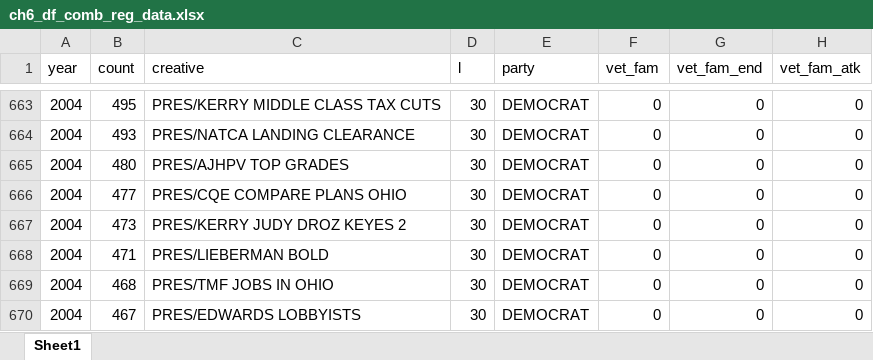
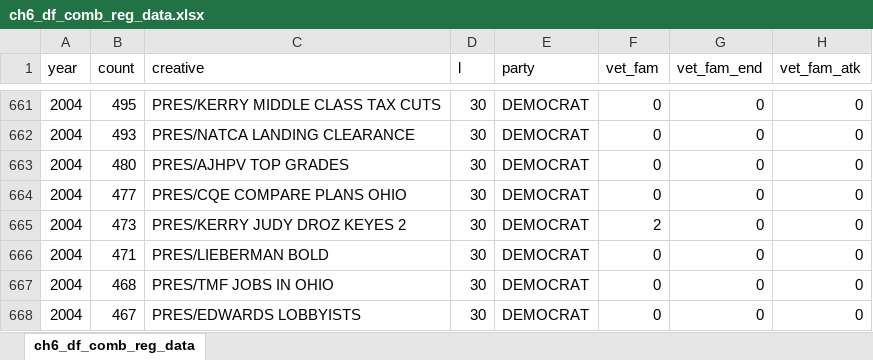
Before and after one commit to judgelord/Dissertation-1, an Excel workbook: data/ch6_df_comb_reg_data.xlsx, sheet ch6_df_comb_reg_data, drawn as a sheet; only a part is shown, gaps mark what is left out; values as stored, in another font and other column widths than the file's, no cell formats; addresses are those after the commit; the diff covers the shown part only; the diff names each change by its address in the sheet, - before the commit and + after, or states it on an @@ line.

```diff
--- a/data/ch6_df_comb_reg_data.xlsx (sheet ch6_df_comb_reg_data)
+++ b/data/ch6_df_comb_reg_data.xlsx (sheet ch6_df_comb_reg_data)
-sheet tab: Sheet1
+sheet tab: ch6_df_comb_reg_data
-F665 (vet_fam): 0
+F665 (vet_fam): 2
```
Also changed, not shown: 13 added rows, 3 removed rows and 39 edited cells elsewhere in this sheet, cell formats, formulas that keep their value, data/df_comb_init_cads_edits.xlsx, 7 other files.
